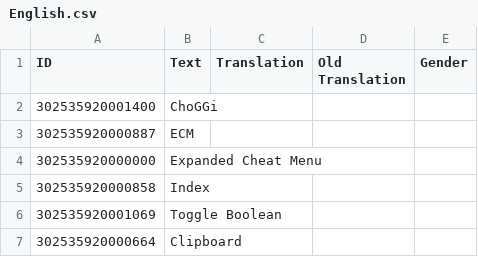
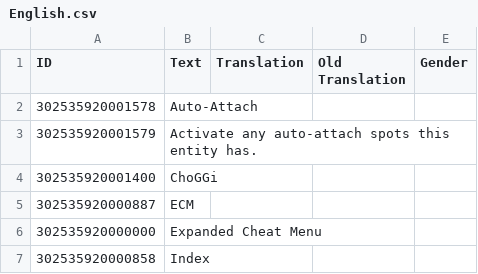
Before and after one commit to ChoGGi/SurvivingMars_CheatMods, a CSV file: ChoGGi's Library/Locales/English.csv, drawn as a sheet; only a part is shown; the shorter side is filled out with more unchanged rows; the diff names each change by its address in the sheet, - before the commit and + after, or states it on an @@ line.

Commit message:
Expanded Cheat Menu:
### Changed:
- Entity Spawner has a checkbox to activate any auto-attach entities.

ExpandedCheatMenu@choggi.org

```diff
--- a/ChoGGi's Library/Locales/English.csv
+++ b/ChoGGi's Library/Locales/English.csv
+row 2: 302535920001578 | Auto-Attach
+row 3: 302535920001579 | Activate any auto-attach spots this entity has.
```
Also changed, not shown: 9 other files.
